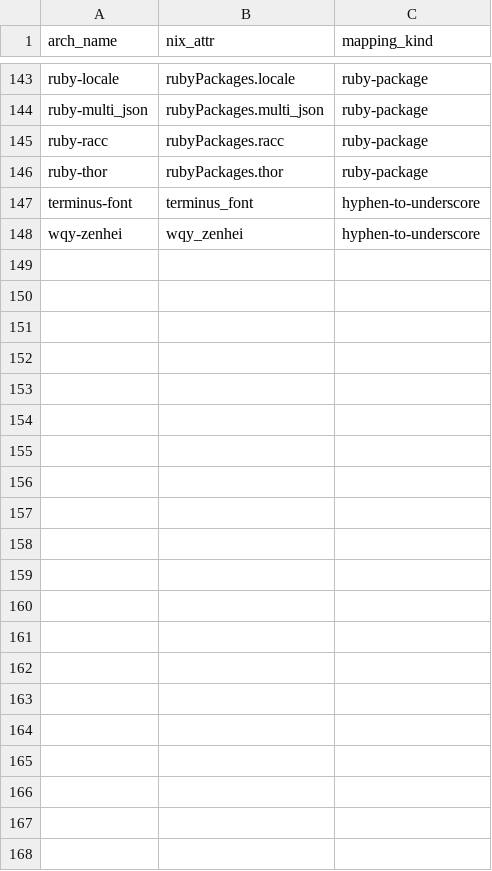
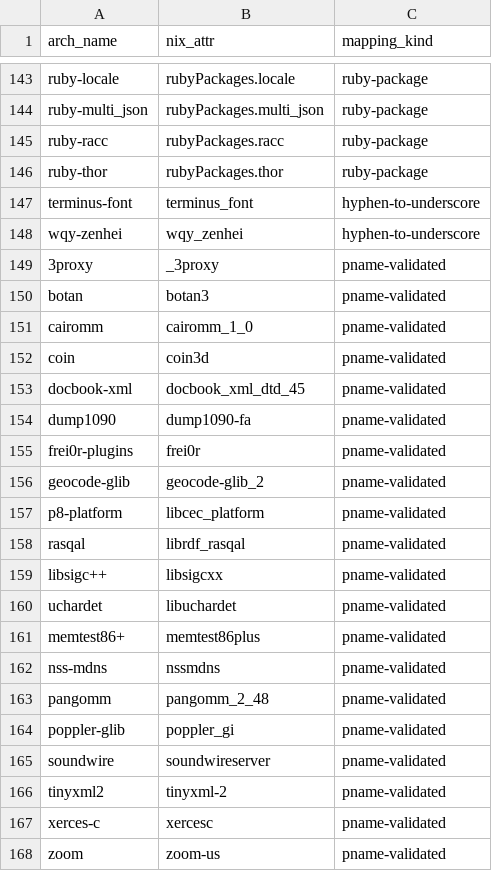
Before and after one commit to joseguzman1337/offensive-security, a TSV file: Linux/Blackarch/optional/sx1-nixos-migration/nix-aliases.tsv, drawn as a sheet; only a part is shown, gaps mark what is left out.

```diff
--- a/Linux/Blackarch/optional/sx1-nixos-migration/nix-aliases.tsv
+++ b/Linux/Blackarch/optional/sx1-nixos-migration/nix-aliases.tsv
@@ -148 +148,21 @@ terminus-font	terminus_font	hyphen-to-underscore
 wqy-zenhei	wqy_zenhei	hyphen-to-underscore
+3proxy	_3proxy	pname-validated
+botan	botan3	pname-validated
+cairomm	cairomm_1_0	pname-validated
+coin	coin3d	pname-validated
+docbook-xml	docbook_xml_dtd_45	pname-validated
+dump1090	dump1090-fa	pname-validated
+frei0r-plugins	frei0r	pname-validated
+geocode-glib	geocode-glib_2	pname-validated
+p8-platform	libcec_platform	pname-validated
+rasqal	librdf_rasqal	pname-validated
+libsigc++	libsigcxx	pname-validated
+uchardet	libuchardet	pname-validated
+memtest86+	memtest86plus	pname-validated
+nss-mdns	nssmdns	pname-validated
+pangomm	pangomm_2_48	pname-validated
+poppler-glib	poppler_gi	pname-validated
+soundwire	soundwireserver	pname-validated
+tinyxml2	tinyxml-2	pname-validated
+xerces-c	xercesc	pname-validated
+zoom	zoom-us	pname-validated
```
Also changed, not shown: Linux/Blackarch/optional/sx1-nixos-migration/nix-exclusions.tsv, Linux/Blackarch/optional/sx1-nixos-migration/nix-package-map.tsv, 5 other files.
